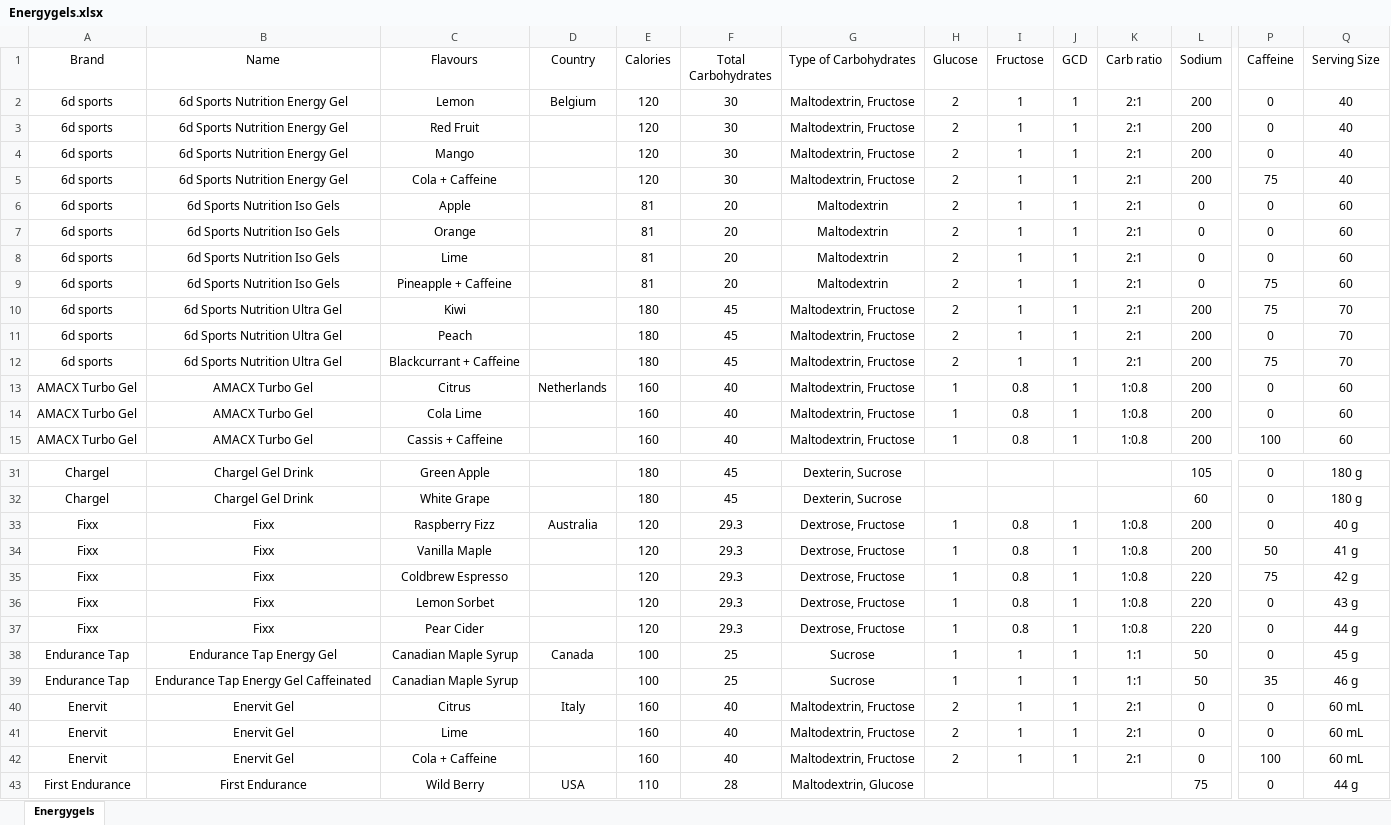
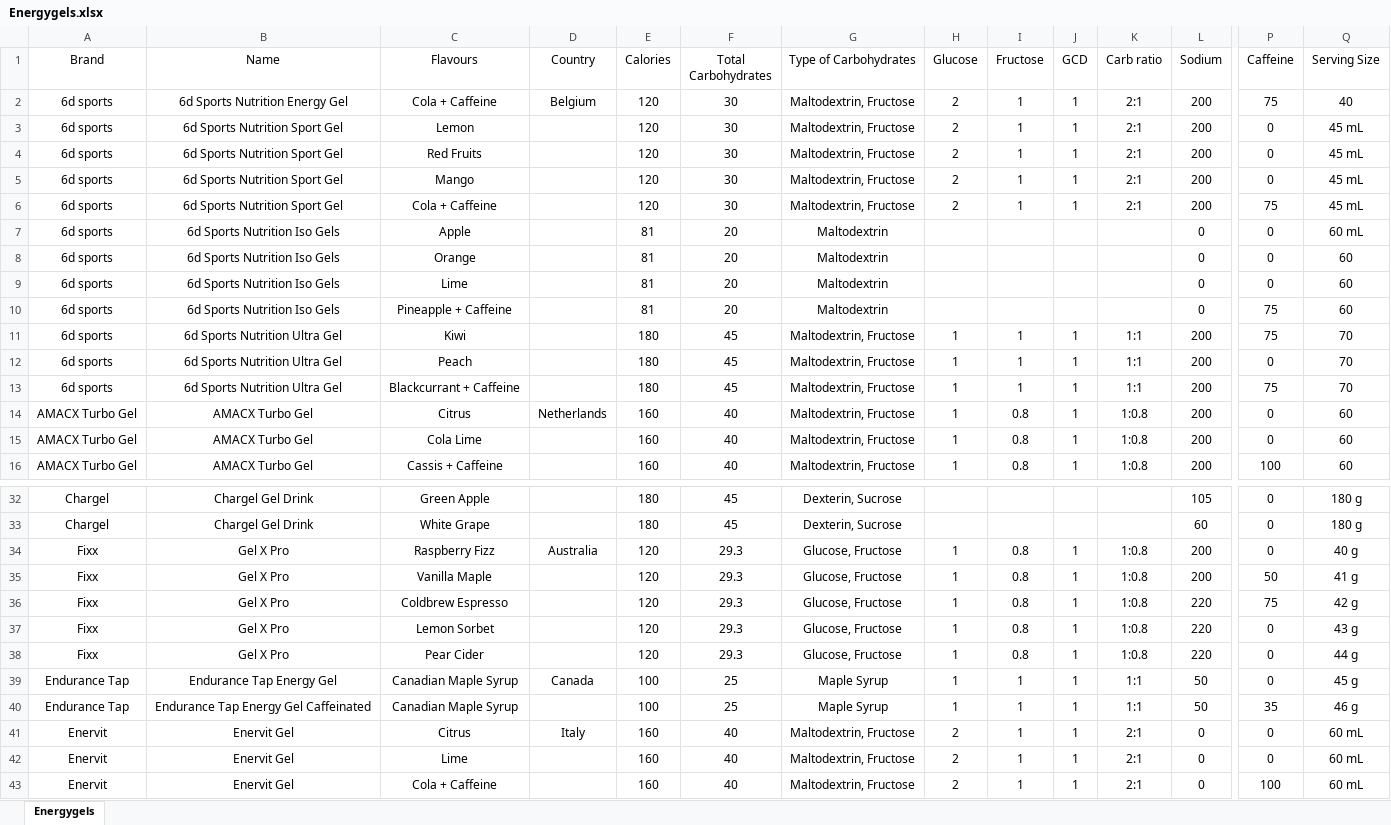
Before and after one commit to aipie/energy-gels, an Excel workbook: Energygels.xlsx, sheet Energygels, drawn as a sheet; only a part is shown, gaps mark what is left out; the shorter side is filled out with more unchanged rows; values as stored, in another font and other column widths than the file's, no borders; addresses are those after the commit; rows hold the shown columns only; the diff covers the shown part only; the diff names each change by its address in the sheet, - before the commit and + after, or states it on an @@ line.

Commit message:
Add files via upload

```diff
--- a/Energygels.xlsx (sheet Energygels)
+++ b/Energygels.xlsx (sheet Energygels)
+row 2: 6d sports | 6d Sports Nutrition Energy Gel | Cola + Caffeine | Belgium | 120 | 30 | Maltodextrin, Fructose | 2 | 1 | 1 | 2:1 | 200 | 75 | 40
-B3:B6 (Name): 6d Sports Nutrition Energy Gel
+B3:B6 (Name): 6d Sports Nutrition Sport Gel
-D3 (Country): Belgium
+D3 (Country): (empty)
-Q3:Q6 (Serving Size): 40
+Q3:Q6 (Serving Size): 45 mL
-C4 (Flavours): Red Fruit
+C4 (Flavours): Red Fruits
-H7:H10 (Glucose): 2
+H7:H10 (Glucose): (empty)
-I7:I10 (Fructose): 1
+I7:I10 (Fructose): (empty)
-J7:J10 (GCD): 1
+J7:J10 (GCD): (empty)
-K7:K10 (Carb ratio): 2:1
+K7:K10 (Carb ratio): (empty)
-Q7 (Serving Size): 60
+Q7 (Serving Size): 60 mL
-H11:H13 (Glucose): 2
+H11:H13 (Glucose): 1
-K11:K13 (Carb ratio): 2:1
+K11:K13 (Carb ratio): 1:1
-B34:B38 (Name): Fixx
+B34:B38 (Name): Gel X Pro
-G34:G38 (Type of Carbohydrates): Dextrose, Fructose
+G34:G38 (Type of Carbohydrates): Glucose, Fructose
-G39:G40 (Type of Carbohydrates): Sucrose
+G39:G40 (Type of Carbohydrates): Maple Syrup
```
Also changed, not shown: 39 edited cells elsewhere in this sheet, formulas that keep their value.
